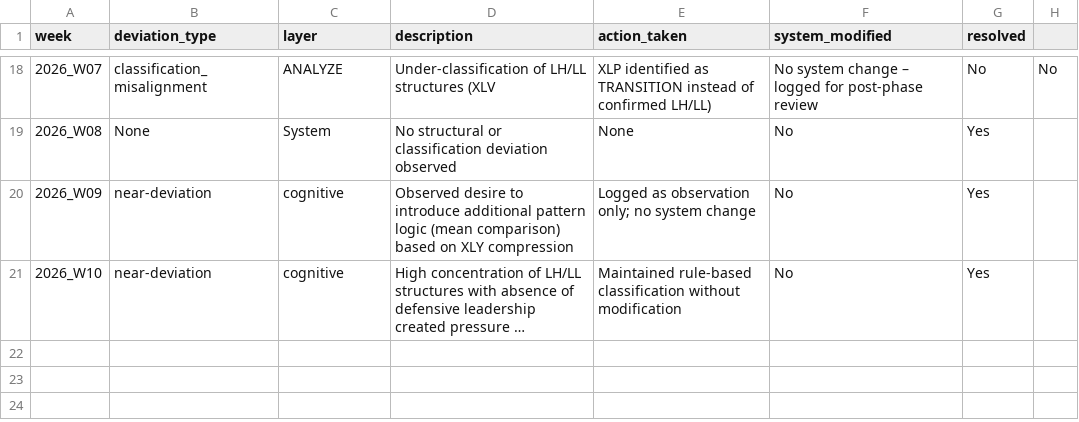
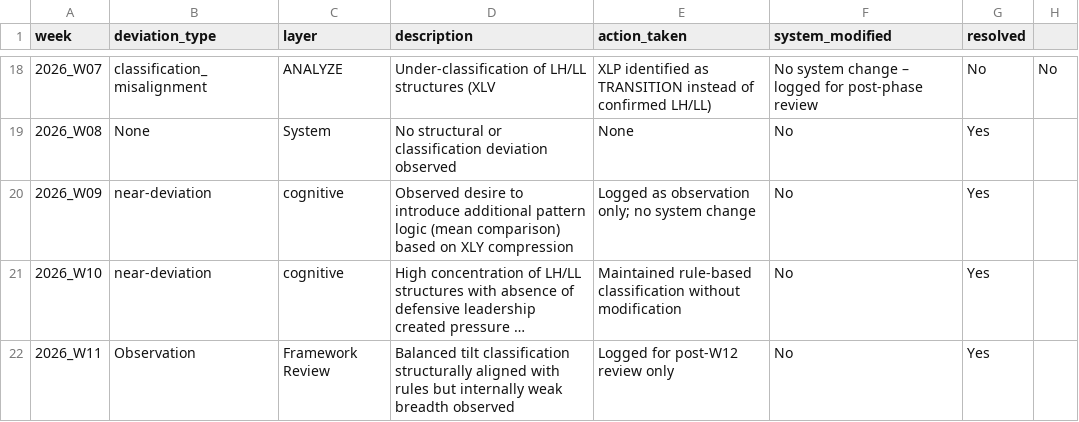
Before and after one commit to gaborsala/market-structure-brief, a CSV file: logs/deviation_log.csv, drawn as a sheet; only a part is shown, gaps mark what is left out; long unchanged cells end in …; the diff names each change by its address in the sheet, - before the commit and + after, or states it on an @@ line.

```diff
--- a/logs/deviation_log.csv
+++ b/logs/deviation_log.csv
+row 22: 2026_W11 | Observation | Framework Review | Balanced tilt classification structurally aligned with rules but internally weak breadth observed | Logged for post-W12 review only | No | Yes
```
Also changed, not shown: logs/visual_audit_log.csv, 8 other files.
